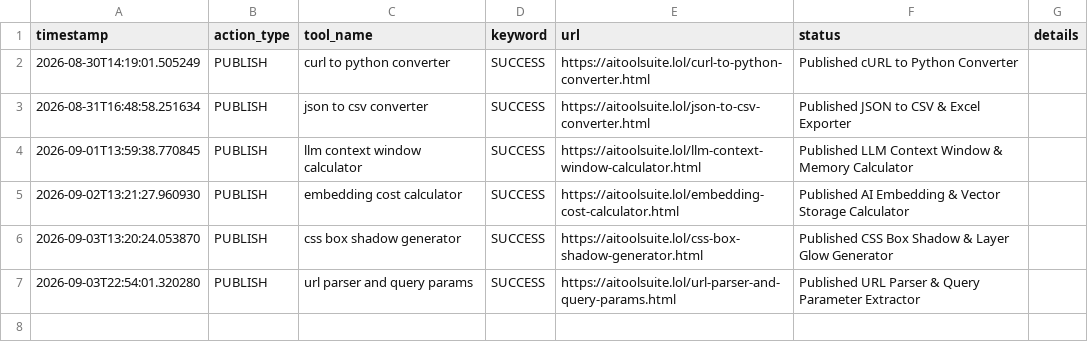
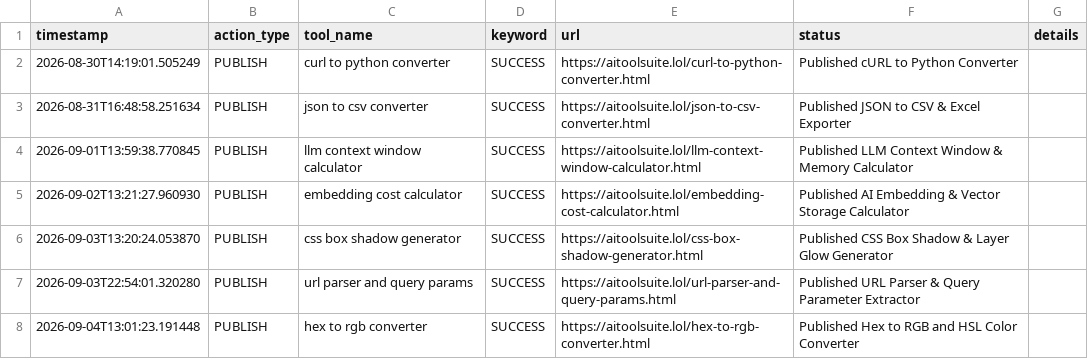
Before and after one commit to jarvissing/aitoolsuite.lol, a CSV file: logs/action_log.csv, drawn as a sheet; the diff names each change by its address in the sheet, - before the commit and + after, or states it on an @@ line.

Commit message:
Auto-publish daily tool & update sitemap [skip ci]

```diff
--- a/logs/action_log.csv
+++ b/logs/action_log.csv
+row 8: 2026-09-04T13:01:23.191448 | PUBLISH | hex to rgb converter | SUCCESS | https://aitoolsuite.lol/hex-to-rgb-converter.html | Published Hex to RGB and HSL Color Converter
```
Also changed, not shown: 6 other files.
